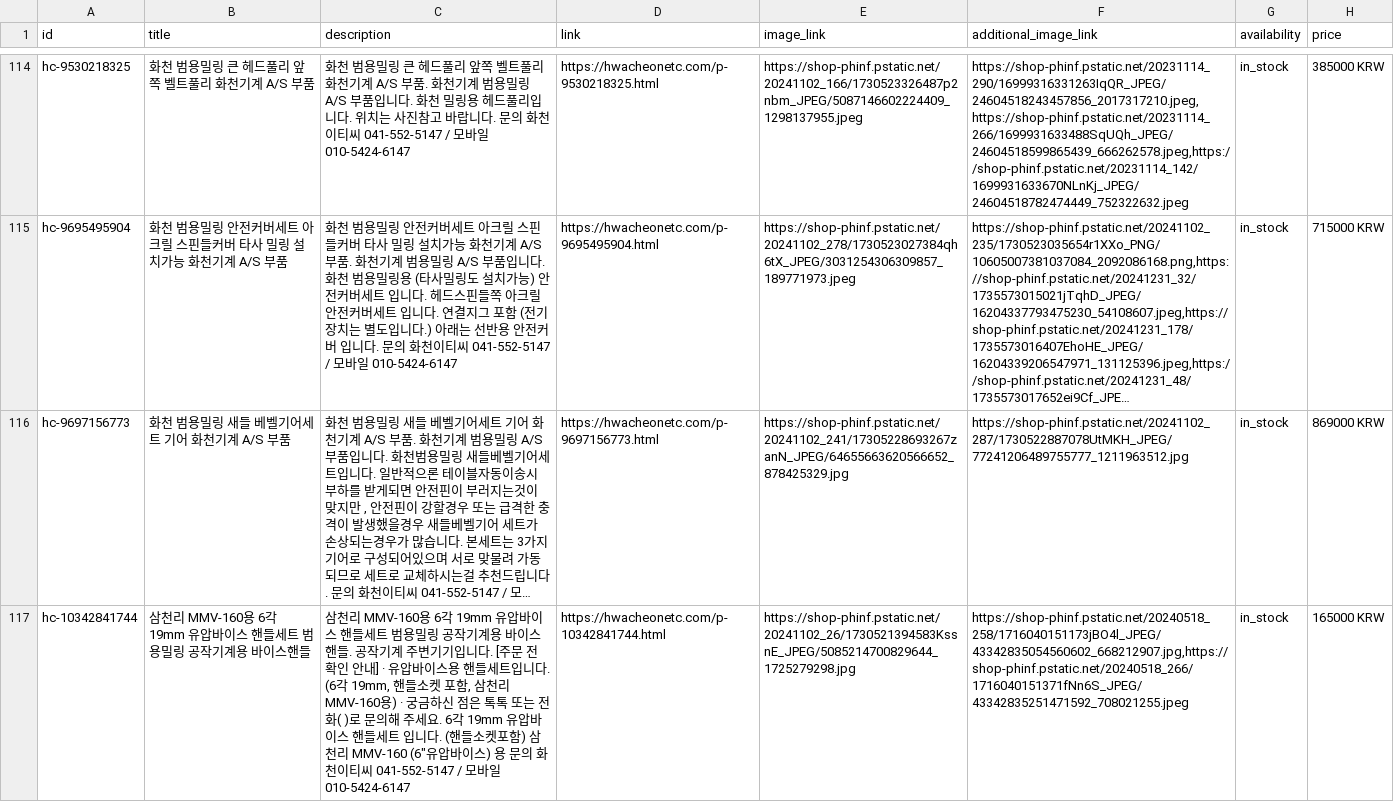
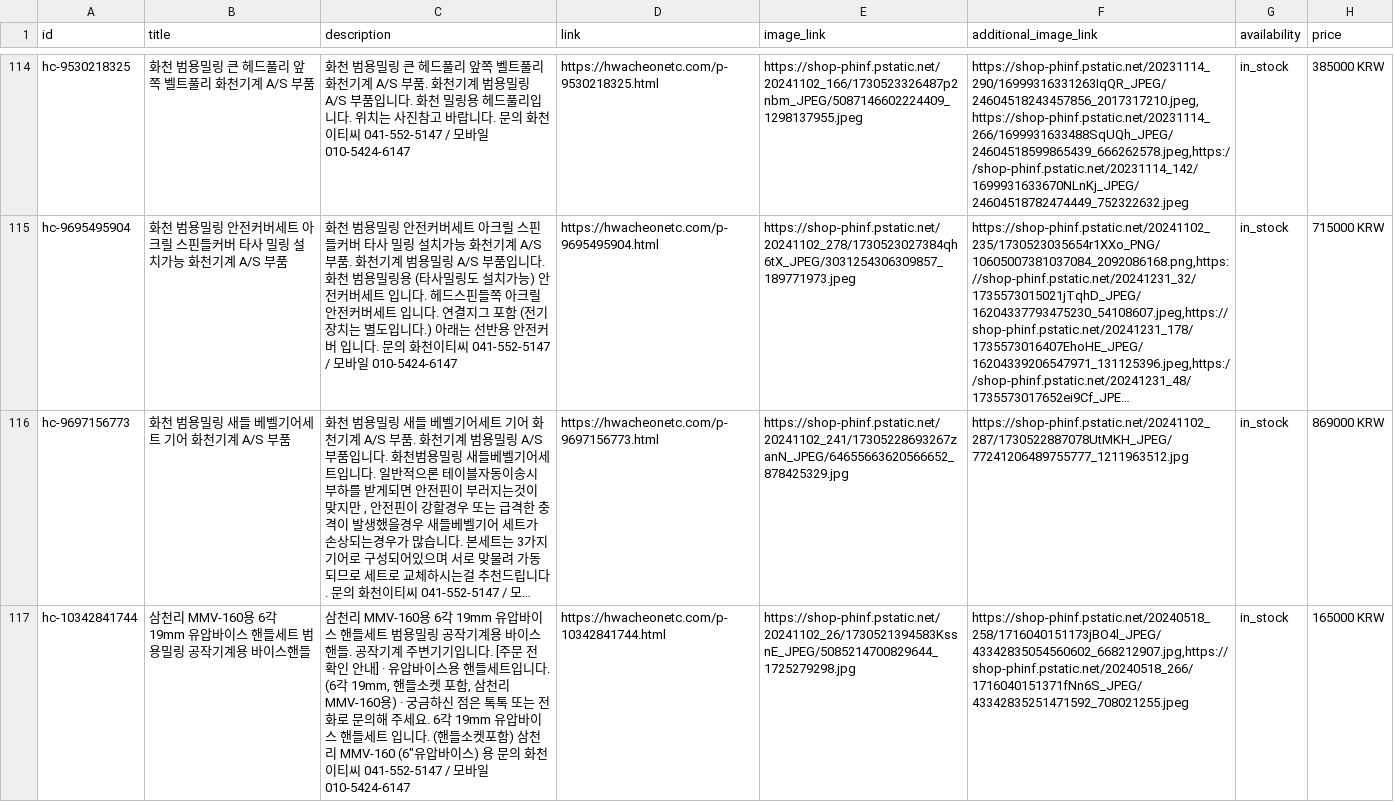
Before and after one commit to psk5147-bot/hwacheon-parts, a TSV file: feed.tsv, drawn as a sheet; only a part is shown, gaps mark what is left out; long unchanged cells end in …; the diff covers the shown part only; the diff names each change by its address in the sheet, - before the commit and + after, or states it on an @@ line.

```diff
--- a/feed.tsv
+++ b/feed.tsv
-C117 (description): …는 전화( )로 문의…
+C117 (description): …는 전화로 문의…
```
Also changed, not shown: 3 edited cells elsewhere in this file, 1 other file.
